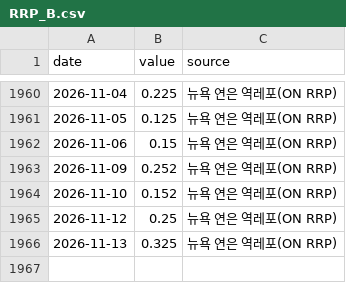
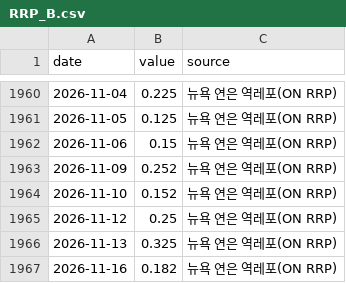
Before and after one commit to dobakinn-9/MKFlow, a CSV file: market-flow/data/us/RRP_B.csv, drawn as a sheet; only a part is shown, gaps mark what is left out; the diff names each change by its address in the sheet, - before the commit and + after, or states it on an @@ line.

```diff
--- a/market-flow/data/us/RRP_B.csv
+++ b/market-flow/data/us/RRP_B.csv
+row 1967: 2026-11-16 | 0.182 | 뉴욕 연은 역레포(ON RRP)
```
Also changed, not shown: market-flow/data/us/ICSA.csv, market-flow/data/us/T10YIE.csv, 3 other files.
